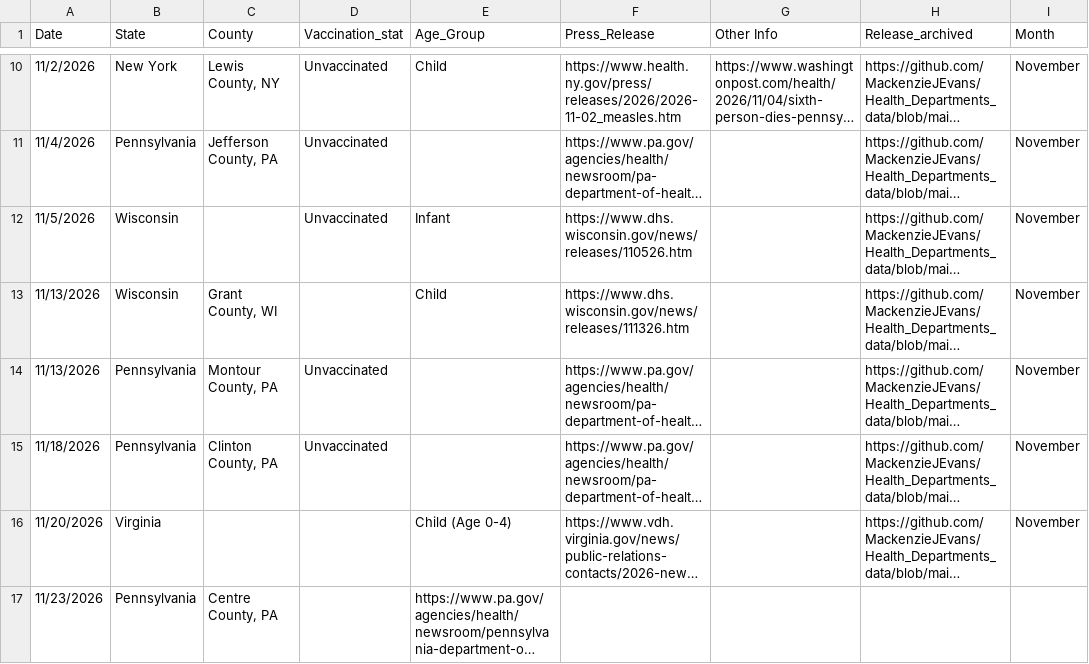
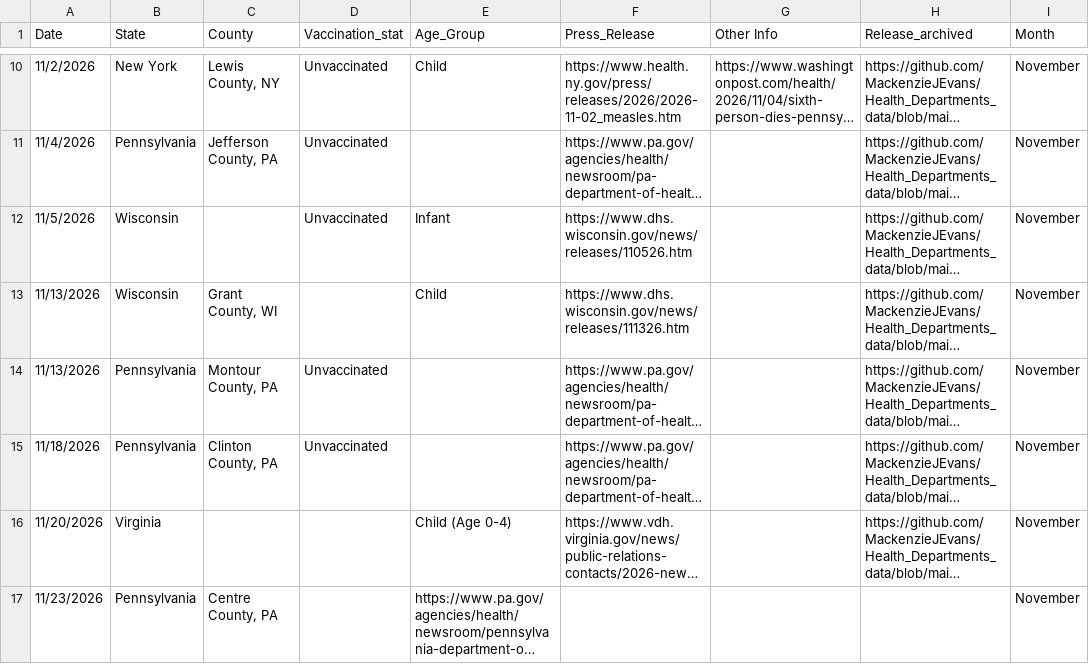
Before and after one commit to MackenzieJEvans/Health_Departments_data, a CSV file: Measles Deaths - archive (2).csv, drawn as a sheet; only a part is shown, gaps mark what is left out; long unchanged cells end in …; the diff names each change by its address in the sheet, - before the commit and + after, or states it on an @@ line.

Commit message:
Update Measles Deaths - archive (2).csv

```diff
--- a/Measles Deaths - archive (2).csv
+++ b/Measles Deaths - archive (2).csv
-I17 (Month): (empty)
+I17 (Month): November
```
